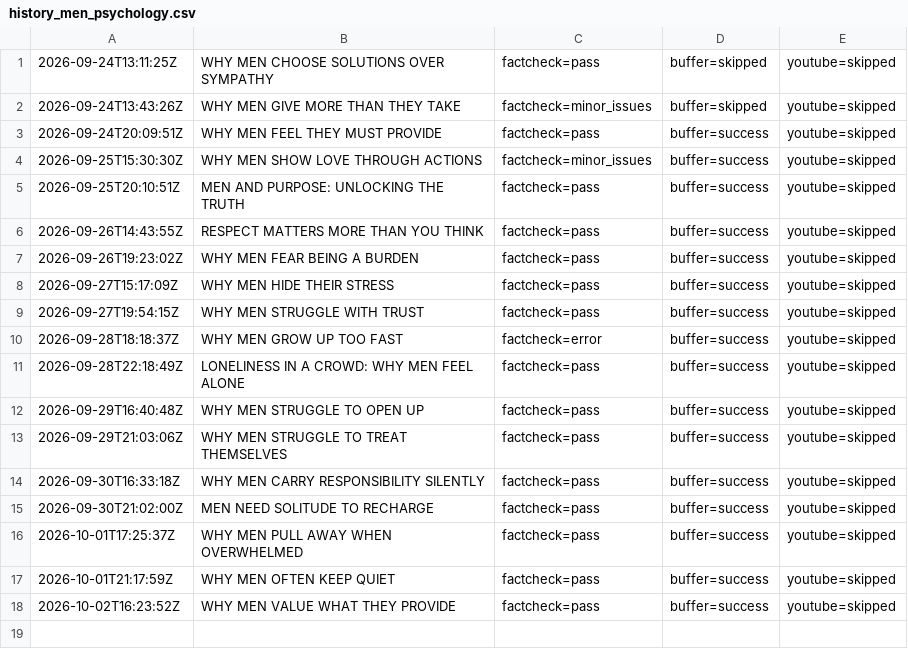
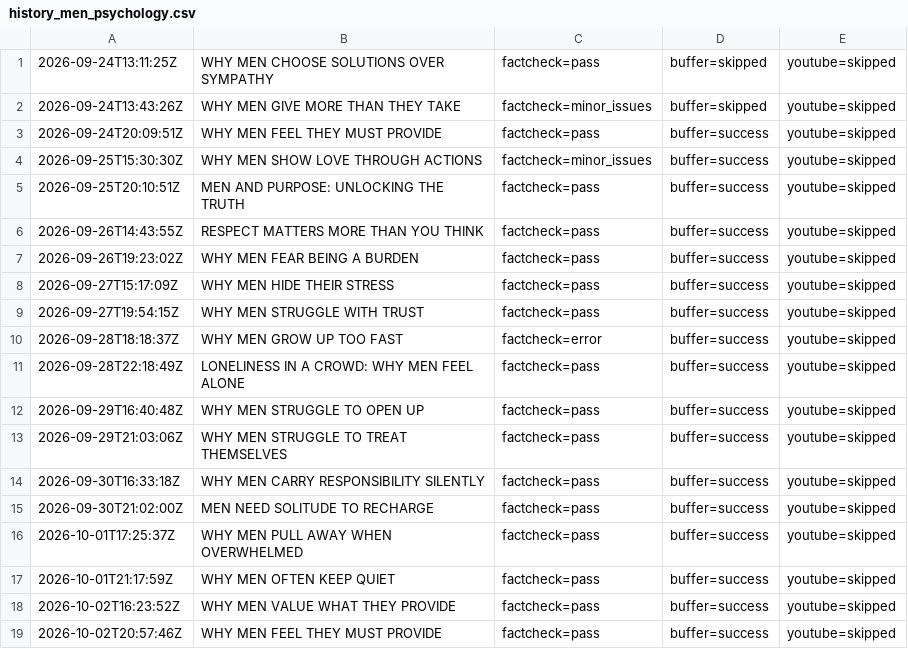
Before and after one commit to oceanfarm1992-design/Auto-Video-Flows, a CSV file: logs/history_men_psychology.csv, drawn as a sheet.

```diff
--- a/logs/history_men_psychology.csv
+++ b/logs/history_men_psychology.csv
@@ -18 +18,2 @@
 2026-10-02T16:23:52Z,"WHY MEN VALUE WHAT THEY PROVIDE",factcheck=pass,buffer=success,youtube=skipped
+2026-10-02T20:57:46Z,"WHY MEN FEEL THEY MUST PROVIDE",factcheck=pass,buffer=success,youtube=skipped
```
Also changed, not shown: 1 other file.
